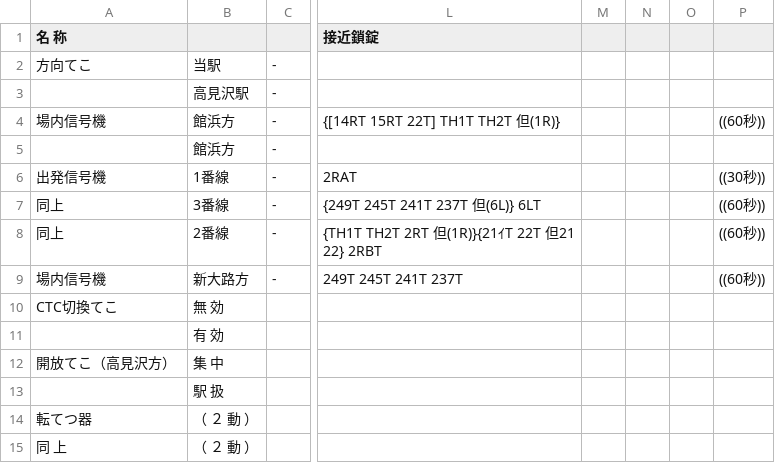
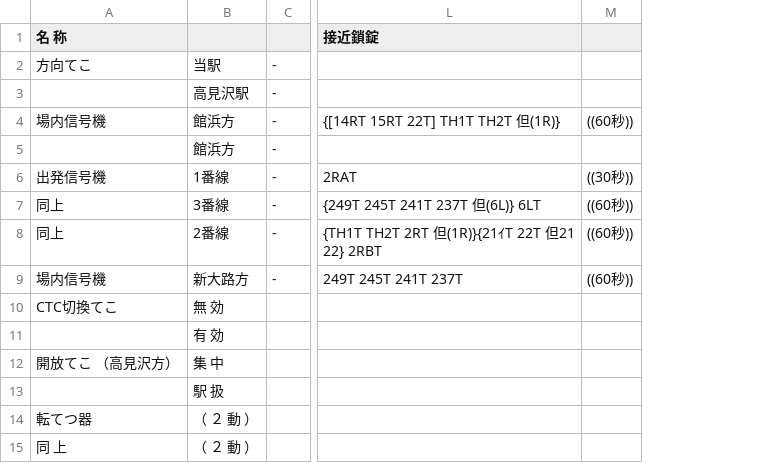
Before and after one commit to daidoji-traincrew-office/Traincrew_MultiATS_Server, a CSV file: Traincrew_MultiATS_Server/Data/RendoTable/TH61.csv, drawn as a sheet; only a part is shown, gaps mark what is left out; the diff names each change by its address in the sheet, - before the commit and + after, or states it on an @@ line.

```diff
--- a/Traincrew_MultiATS_Server/Data/RendoTable/TH61.csv
+++ b/Traincrew_MultiATS_Server/Data/RendoTable/TH61.csv
-column M, empty
-column N, empty
-column O, empty
-A12 (名 称): 開放てこ（高見沢方）
+A12 (名 称): 開放てこ （高見沢方）
```
Also changed, not shown: Traincrew_MultiATS_Server/Data/RendoTable/TH58.csv, Traincrew_MultiATS_Server/Data/RendoTable/TH59.csv, 3 other files.
